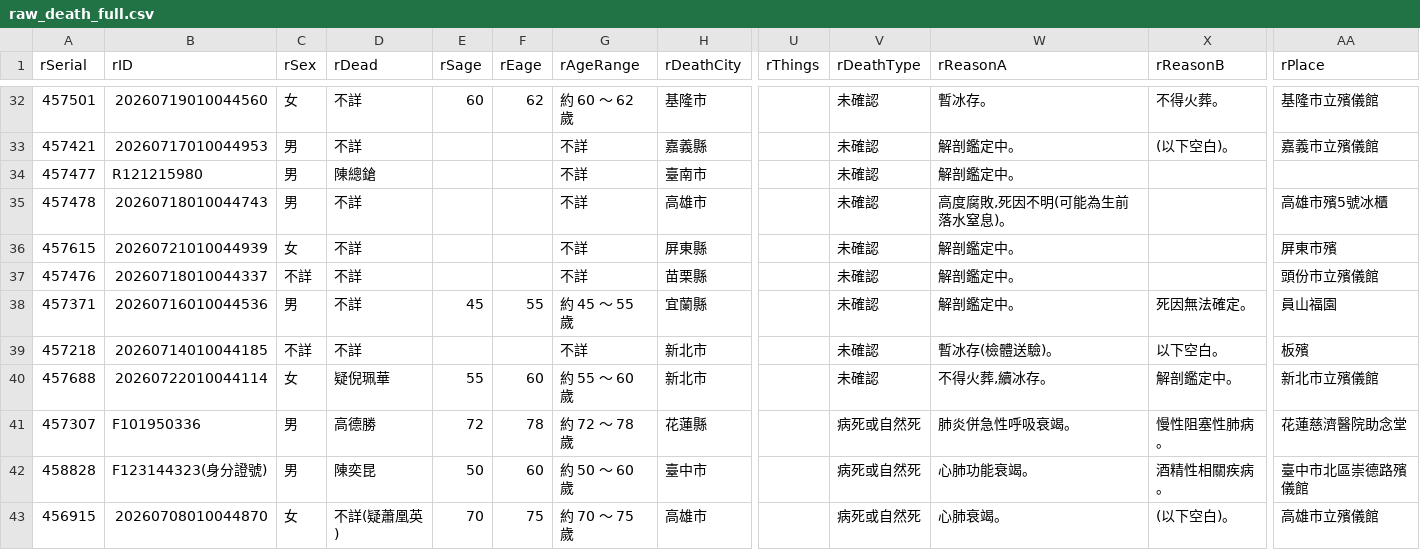
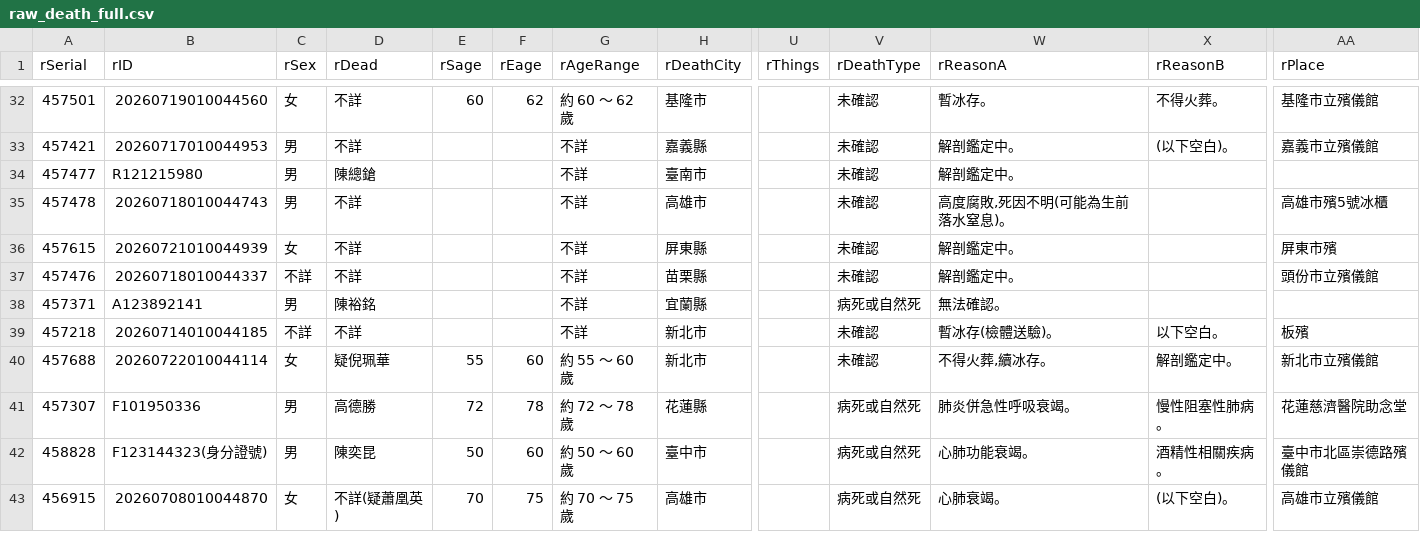
Before and after one commit to schang154/deadlist, a CSV file: csv/raw_death_full.csv, drawn as a sheet; only a part is shown, gaps mark what is left out; the diff names each change by its address in the sheet, - before the commit and + after, or states it on an @@ line.

```diff
--- a/csv/raw_death_full.csv
+++ b/csv/raw_death_full.csv
-B38 (rID): 20260716010044536
+B38 (rID): A123892141
-D38 (rDead): 不詳
+D38 (rDead): 陳裕銘
-E38 (rSage): 45
+E38 (rSage): (empty)
-F38 (rEage): 55
+F38 (rEage): (empty)
-G38 (rAgeRange): 約 45 ～ 55 歲
+G38 (rAgeRange): 不詳
-V38 (rDeathType): 未確認
+V38 (rDeathType): 病死或自然死
-W38 (rReasonA): 解剖鑑定中。
+W38 (rReasonA): 無法確認。
-X38 (rReasonB): 死因無法確定。
+X38 (rReasonB): (empty)
-AA38 (rPlace): 員山福園
+AA38 (rPlace): (empty)
```
Also changed, not shown: 3 other files.
